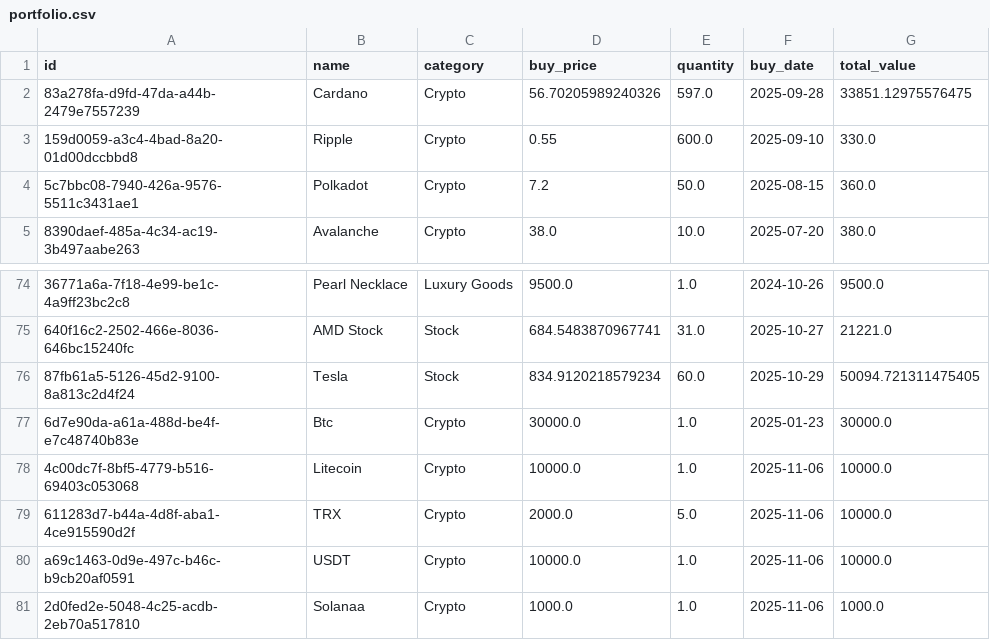
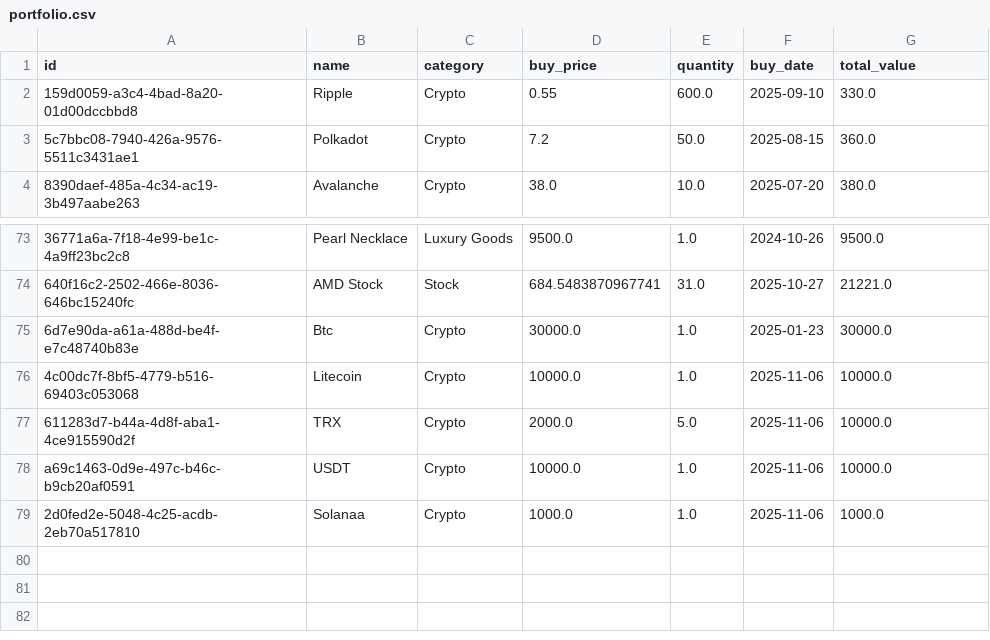
Before and after one commit to nil4ik/custom_portfolio_project, a CSV file: data/portfolio.csv, drawn as a sheet; only a part is shown, gaps mark what is left out; the diff names each change by its address in the sheet, - before the commit and + after, or states it on an @@ line.

```diff
--- a/data/portfolio.csv
+++ b/data/portfolio.csv
-row 2: 83a278fa-d9fd-47da-a44b-2479e7557239 | Cardano | Crypto | 56.70205989240326 | 597.0 | 2025-09-28 | 33851.12975576475
-row 76: 87fb61a5-5126-45d2-9100-8a813c2d4f24 | Tesla | Stock | 834.9120218579234 | 60.0 | 2025-10-29 | 50094.721311475405
```
Also changed, not shown: data/portfolio_history.csv, 9 other files.
